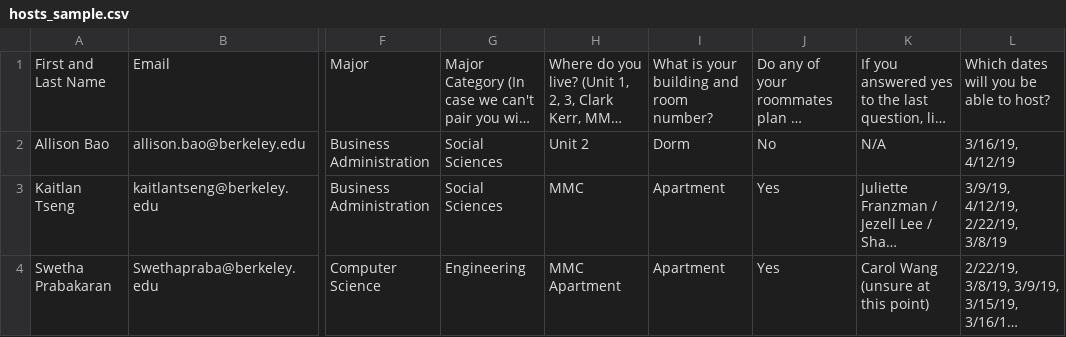
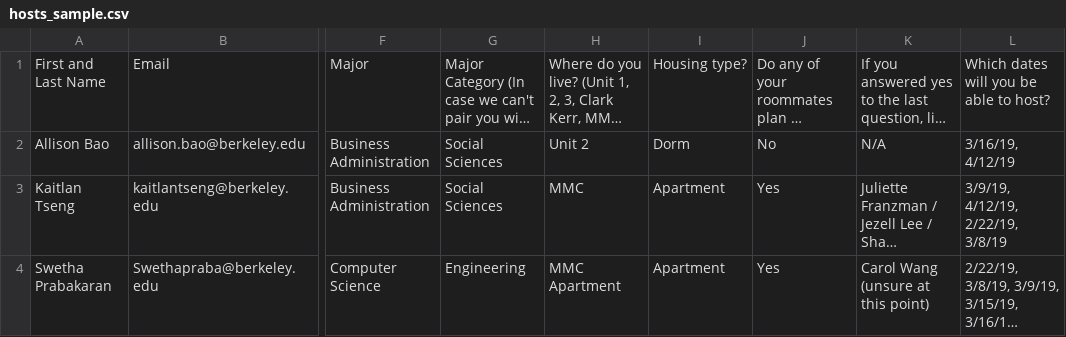
Before and after one commit to GrantMeAWish/host_guest_matcher, a CSV file: csv_files/hosts_sample.csv, drawn as a sheet; only a part is shown, gaps mark what is left out; long unchanged cells end in …; the diff names each change by its address in the sheet, - before the commit and + after, or states it on an @@ line.

Commit message:
fixed column housing type of host.csv

```diff
--- a/csv_files/hosts_sample.csv
+++ b/csv_files/hosts_sample.csv
-I1: What is your building and room number?
+I1: Housing type?
```
